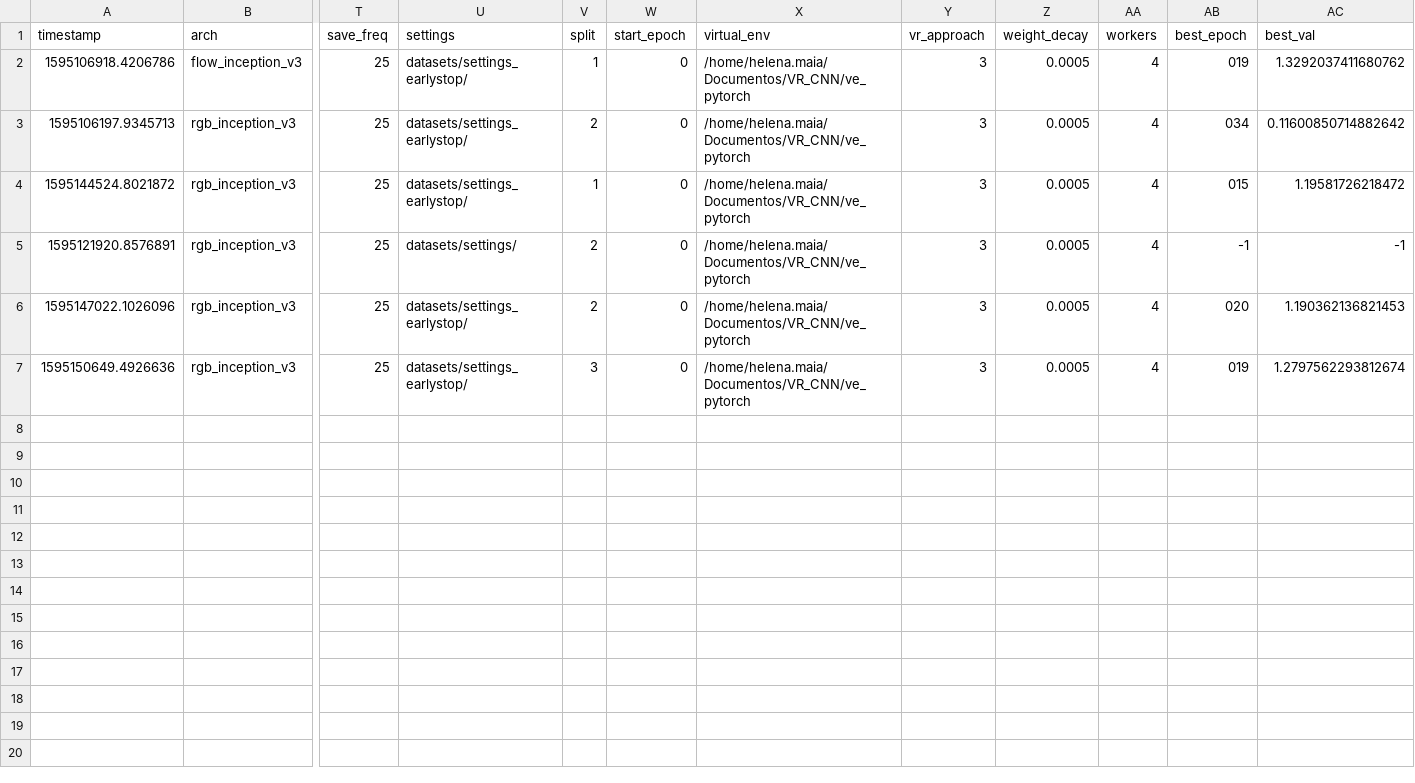
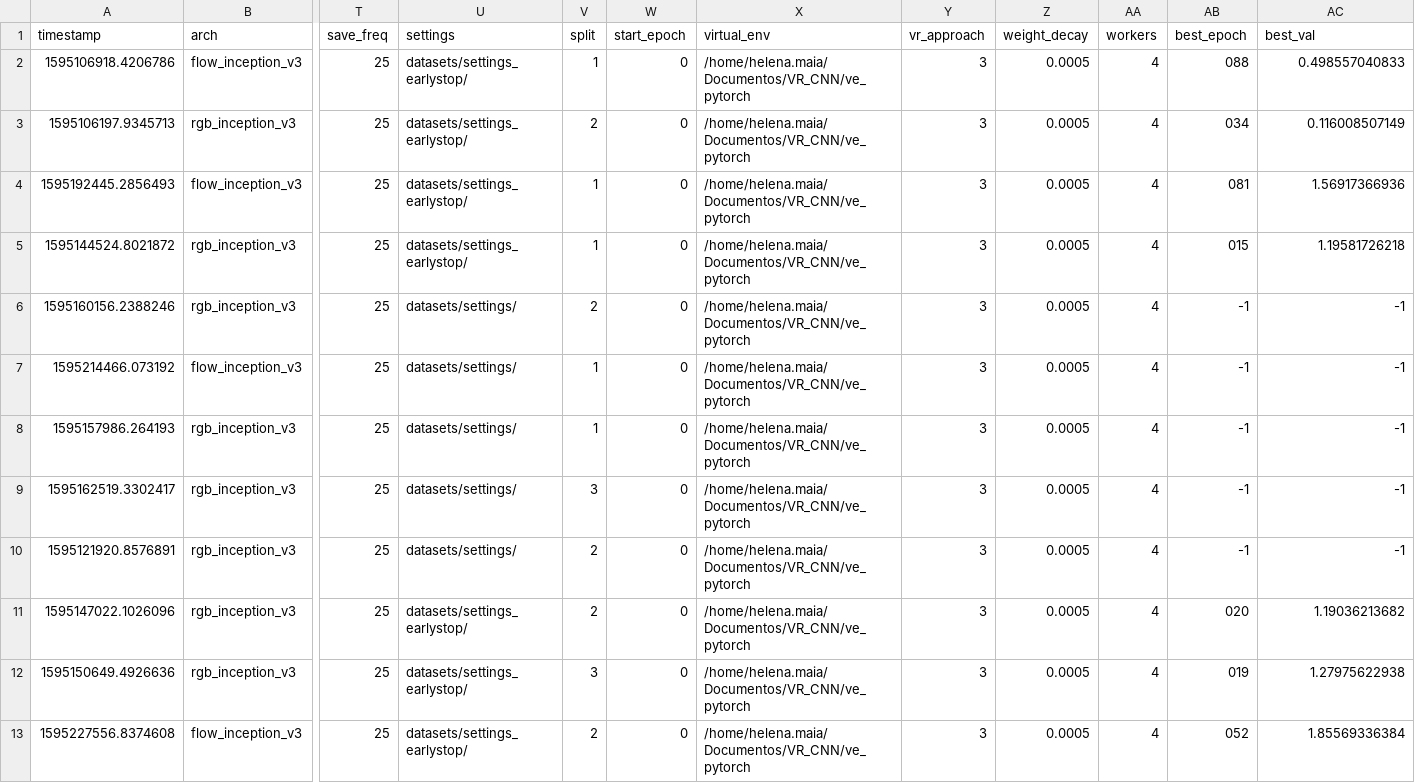
Before and after one commit to helena-maia/multistream_HAR, a CSV file: AVR_earlystop/utils/log100_summary.csv, drawn as a sheet; only a part is shown, gaps mark what is left out; addresses are those after the commit; rows hold the shown columns only; the diff names each change by its address in the sheet, - before the commit and + after, or states it on an @@ line.

```diff
--- a/AVR_earlystop/utils/log100_summary.csv
+++ b/AVR_earlystop/utils/log100_summary.csv
-AB2 (best_epoch): 019
+AB2 (best_epoch): 088
-AC2 (best_val): 1.3292037411680762
+AC2 (best_val): 0.498557040833
-AC3 (best_val): 0.11600850714882642
+AC3 (best_val): 0.116008507149
+row 4: 1595192445.2856493 | flow_inception_v3 | 25 | datasets/settings_earlystop/ | 1 | 0 | /home/helena.maia/Documentos/VR_CNN/ve_pytorch | 3 | 0.0005 | 4 | 081 | 1.56917366936
-AC5 (best_val): 1.19581726218472
+AC5 (best_val): 1.19581726218
+row 6: 1595160156.2388246 | rgb_inception_v3 | 25 | datasets/settings/ | 2 | 0 | /home/helena.maia/Documentos/VR_CNN/ve_pytorch | 3 | 0.0005 | 4 | -1 | -1
+row 7: 1595214466.073192 | flow_inception_v3 | 25 | datasets/settings/ | 1 | 0 | /home/helena.maia/Documentos/VR_CNN/ve_pytorch | 3 | 0.0005 | 4 | -1 | -1
+row 8: 1595157986.264193 | rgb_inception_v3 | 25 | datasets/settings/ | 1 | 0 | /home/helena.maia/Documentos/VR_CNN/ve_pytorch | 3 | 0.0005 | 4 | -1 | -1
+row 9: 1595162519.3302417 | rgb_inception_v3 | 25 | datasets/settings/ | 3 | 0 | /home/helena.maia/Documentos/VR_CNN/ve_pytorch | 3 | 0.0005 | 4 | -1 | -1
-AC11 (best_val): 1.190362136821453
+AC11 (best_val): 1.19036213682
-AC12 (best_val): 1.2797562293812674
+AC12 (best_val): 1.27975622938
+row 13: 1595227556.8374608 | flow_inception_v3 | 25 | datasets/settings_earlystop/ | 2 | 0 | /home/helena.maia/Documentos/VR_CNN/ve_pytorch | 3 | 0.0005 | 4 | 052 | 1.85569336384
```
Also changed, not shown: 5 other files.
